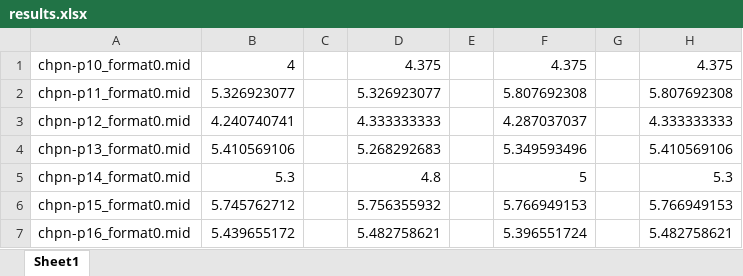
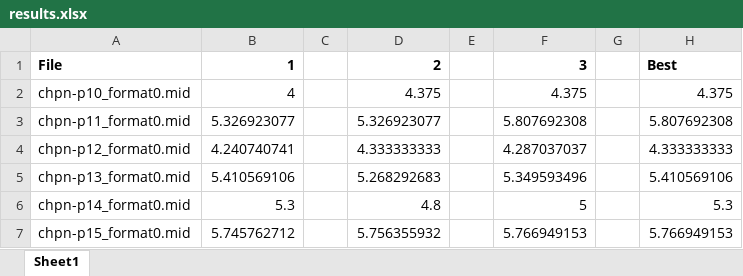
Before and after one commit to bhzunami/pcm2midi, an Excel workbook: results.xlsx, sheet Sheet1, drawn as a sheet; only a part is shown; the shorter side is filled out with more unchanged rows; values as stored, in another font and other column widths than the file's, no borders; the diff covers the shown part only; the diff names each change by its address in the sheet, - before the commit and + after, or states it on an @@ line.

```diff
--- a/results.xlsx (sheet Sheet1)
+++ b/results.xlsx (sheet Sheet1)
+row 1: File | 1 |  | 2 |  | 3 |  | Best
```
Also changed, not shown: 78 added rows and cell formats elsewhere in this sheet, formulas that keep their value, 5 other files.
